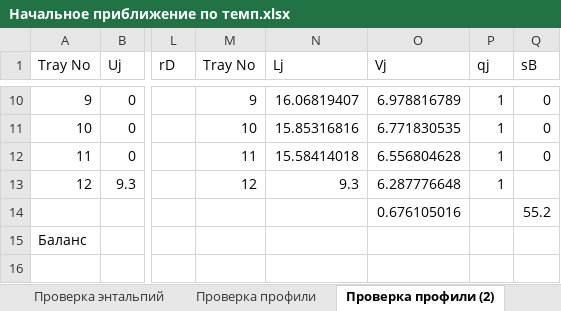
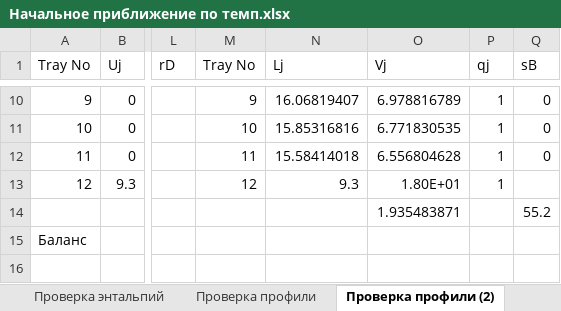
Before and after one commit to VChuzlov/My_Project, an Excel workbook: Начальное приближение по темп.xlsx, sheet Проверка профили (2), drawn as a sheet; only a part is shown, gaps mark what is left out; values as stored, in another font and other column widths than the file's, no borders; the diff covers the shown part only; the diff names each change by its address in the sheet, - before the commit and + after, or states it on an @@ line.

```diff
--- a/Начальное приближение по темп.xlsx (sheet Проверка профили (2))
+++ b/Начальное приближение по темп.xlsx (sheet Проверка профили (2))
-O13 (Vj): 6.287776648
+O13 (Vj): 1.80E+01
-O14 (Vj): 0.676105016
+O14 (Vj): 1.935483871
```
Also changed, not shown: 3 added rows, 3 removed rows, 45 edited cells, cell formats and merged cells elsewhere in this sheet, charts or pictures, 28 other files.
